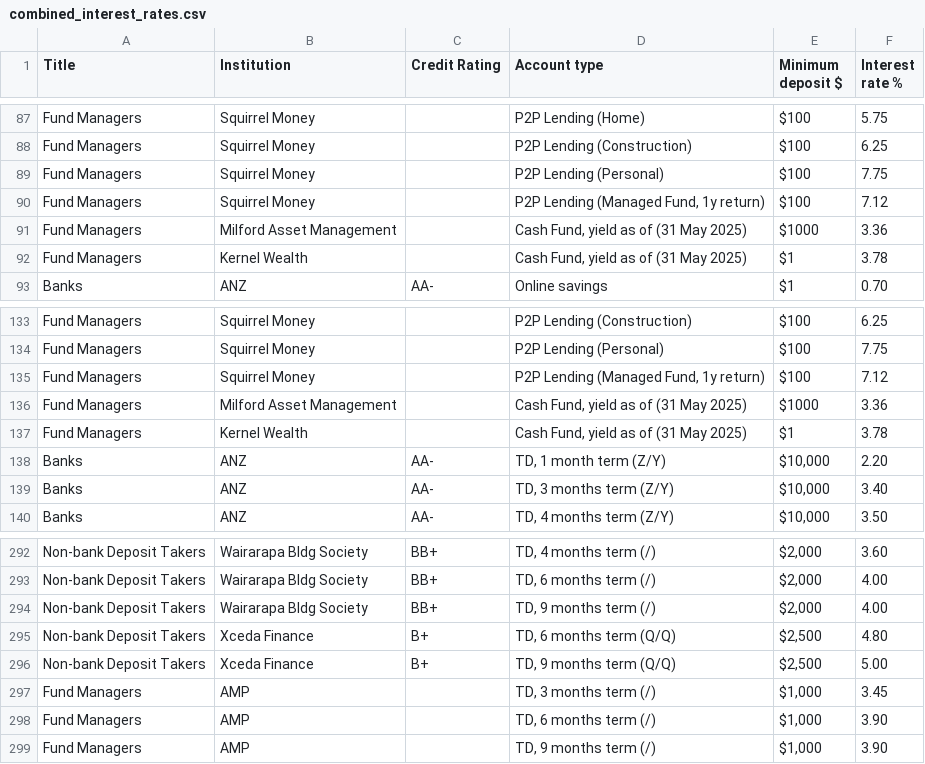
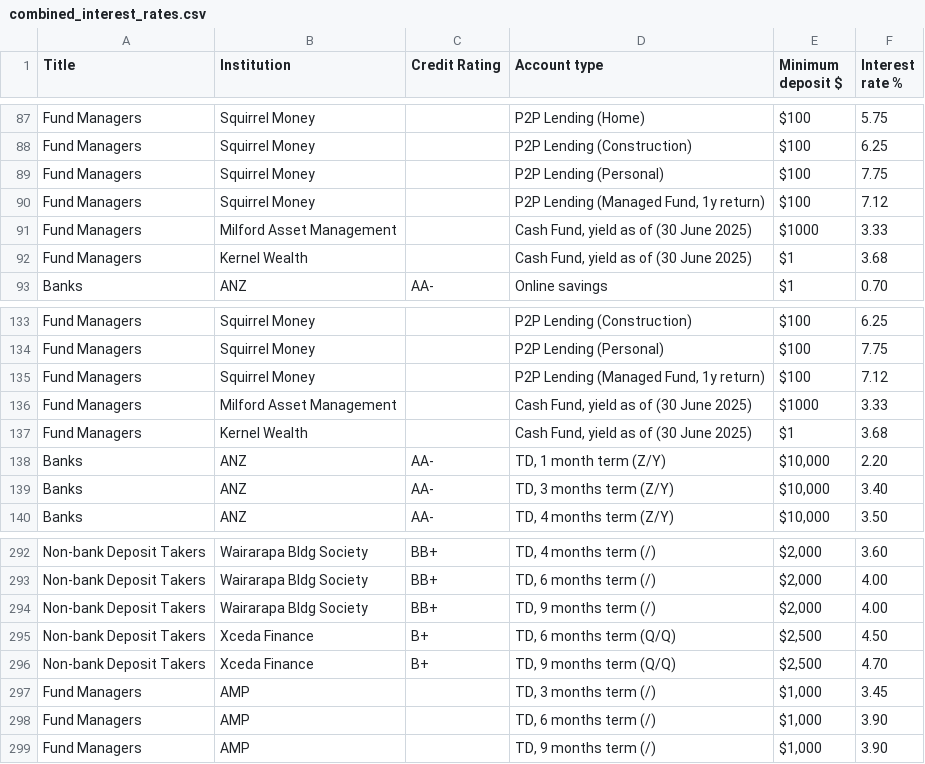
Before and after one commit to adriel/nz_interest, a CSV file: combined_interest_rates.csv, drawn as a sheet; only a part is shown, gaps mark what is left out.

Commit message:
Auto-commit: 2025-07-11 00:00:10 UTC (+0000)

```diff
--- a/combined_interest_rates.csv
+++ b/combined_interest_rates.csv
@@ -90,4 +90,4 @@ Fund Managers,Squirrel Money,,P2P Lending (Personal),$100,7.75
 Fund Managers,Squirrel Money,,"P2P Lending (Managed Fund, 1y return)",$100,7.12
-Fund Managers,Milford Asset Management,,"Cash Fund, yield as of (31 May 2025)",$1000,3.36
-Fund Managers,Kernel Wealth,,"Cash Fund, yield as of (31 May 2025)",$1,3.78
+Fund Managers,Milford Asset Management,,"Cash Fund, yield as of (30 June 2025)",$1000,3.33
+Fund Managers,Kernel Wealth,,"Cash Fund, yield as of (30 June 2025)",$1,3.68
 Banks,ANZ,AA-,Online savings,$1,0.70
@@ -135,4 +135,4 @@ Fund Managers,Squirrel Money,,P2P Lending (Personal),$100,7.75
 Fund Managers,Squirrel Money,,"P2P Lending (Managed Fund, 1y return)",$100,7.12
-Fund Managers,Milford Asset Management,,"Cash Fund, yield as of (31 May 2025)",$1000,3.36
-Fund Managers,Kernel Wealth,,"Cash Fund, yield as of (31 May 2025)",$1,3.78
+Fund Managers,Milford Asset Management,,"Cash Fund, yield as of (30 June 2025)",$1000,3.33
+Fund Managers,Kernel Wealth,,"Cash Fund, yield as of (30 June 2025)",$1,3.68
 Banks,ANZ,AA-,"TD, 1 month term (Z/Y)","$10,000",2.20
@@ -294,4 +294,4 @@ Non-bank Deposit Takers,Wairarapa Bldg Society,BB+,"TD, 6 months term (/)","$2,0
 Non-bank Deposit Takers,Wairarapa Bldg Society,BB+,"TD, 9 months term (/)","$2,000",4.00
-Non-bank Deposit Takers,Xceda Finance,B+,"TD, 6 months term (Q/Q)","$2,500",4.80
-Non-bank Deposit Takers,Xceda Finance,B+,"TD, 9 months term (Q/Q)","$2,500",5.00
+Non-bank Deposit Takers,Xceda Finance,B+,"TD, 6 months term (Q/Q)","$2,500",4.50
+Non-bank Deposit Takers,Xceda Finance,B+,"TD, 9 months term (Q/Q)","$2,500",4.70
 Fund Managers,AMP,,"TD, 3 months term (/)","$1,000",3.45
```
